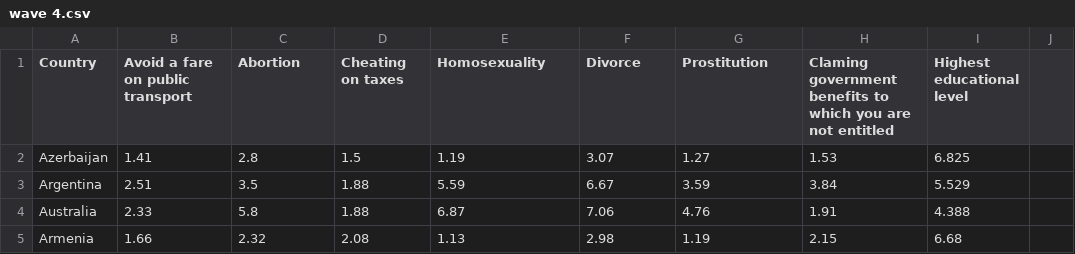
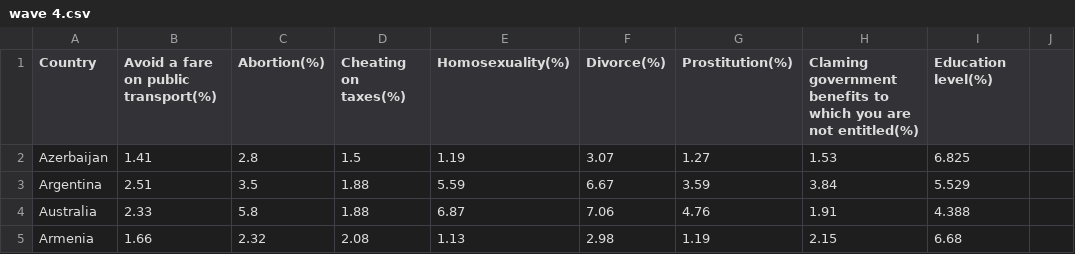
Before and after one commit to fkindahl/fkindahl.github.io, a CSV file: project2/wave 4.csv, drawn as a sheet; only a part is shown.

```diff
--- a/project2/wave 4.csv
+++ b/project2/wave 4.csv
@@ -1,2 +1,2 @@
-Country,Avoid a fare on public transport,Abortion,Cheating on taxes,Homosexuality,Divorce,Prostitution,Claming government benefits to which you are not entitled,Highest educational level
+Country,Avoid a fare on public transport(%),Abortion(%),Cheating on taxes(%),Homosexuality(%),Divorce(%),Prostitution(%),Claming government benefits to which you are not entitled(%),Education level(%)
 Azerbaijan,1.41,2.8,1.5,1.19,3.07,1.27,1.53,6.825
```
Also changed, not shown: 1 other file.
